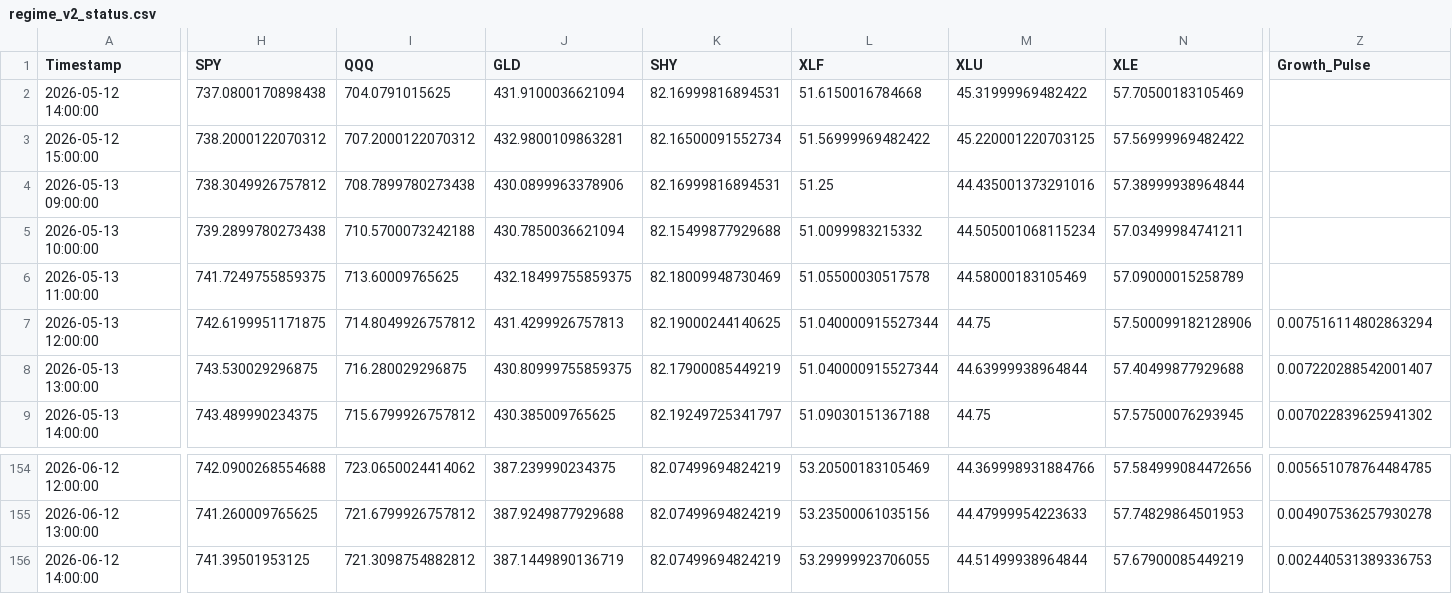
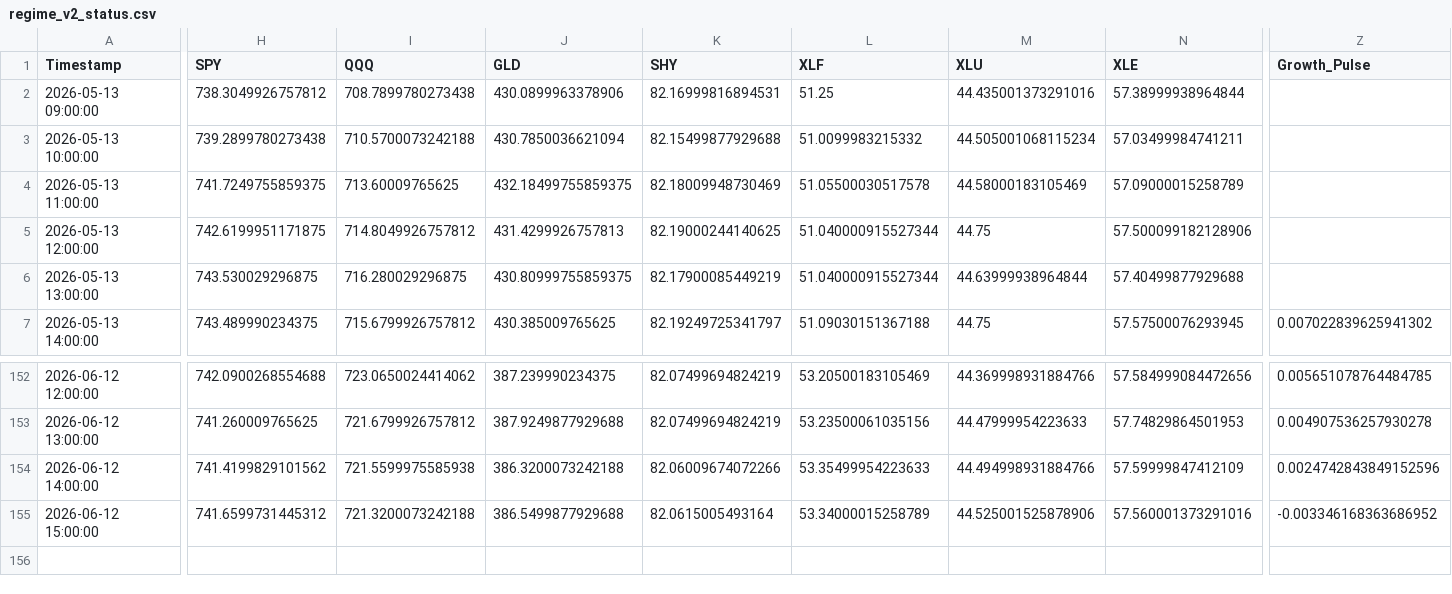
Before and after one commit to Abigail6on/MacroSentinel, a CSV file: data/processed/regime_v2_status.csv, drawn as a sheet; only a part is shown, gaps mark what is left out; removed rows and columns are numbered as before the commit, all else as after; rows hold the shown columns only; the diff covers the shown part only; the diff names each change by its address in the sheet, - before the commit and + after, or states it on an @@ line.

```diff
--- a/data/processed/regime_v2_status.csv
+++ b/data/processed/regime_v2_status.csv
-row 2: 2026-05-12 14:00:00 | 737.0800170898438 | 704.0791015625 | 431.9100036621094 | 82.16999816894531 | 51.6150016784668 | 45.31999969482422 | 57.70500183105469
-row 3: 2026-05-12 15:00:00 | 738.2000122070312 | 707.2000122070312 | 432.9800109863281 | 82.16500091552734 | 51.56999969482422 | 45.220001220703125 | 57.56999969482422
-Z5 (Growth_Pulse): 0.007516114802863294
+Z5 (Growth_Pulse): (empty)
-Z6 (Growth_Pulse): 0.007220288542001407
+Z6 (Growth_Pulse): (empty)
-H154 (SPY): 741.39501953125
+H154 (SPY): 741.4199829101562
-I154 (QQQ): 721.3098754882812
+I154 (QQQ): 721.5599975585938
-J154 (GLD): 387.1449890136719
+J154 (GLD): 386.3200073242188
-K154 (SHY): 82.07499694824219
+K154 (SHY): 82.06009674072266
-L154 (XLF): 53.29999923706055
+L154 (XLF): 53.35499954223633
-M154 (XLU): 44.51499938964844
+M154 (XLU): 44.494998931884766
-N154 (XLE): 57.67900085449219
+N154 (XLE): 57.59999847412109
-Z154 (Growth_Pulse): 0.002440531389336753
+Z154 (Growth_Pulse): 0.0024742843849152596
+row 155: 2026-06-12 15:00:00 | 741.6599731445312 | 721.3200073242188 | 386.5499877929688 | 82.0615005493164 | 53.34000015258789 | 44.525001525878906 | 57.560001373291016 | -0.003346168363686952
```
Also changed, not shown: 4 edited cells elsewhere in this file, data/processed/backtest_results.csv, data/processed/live_prices.csv, 7 other files.
